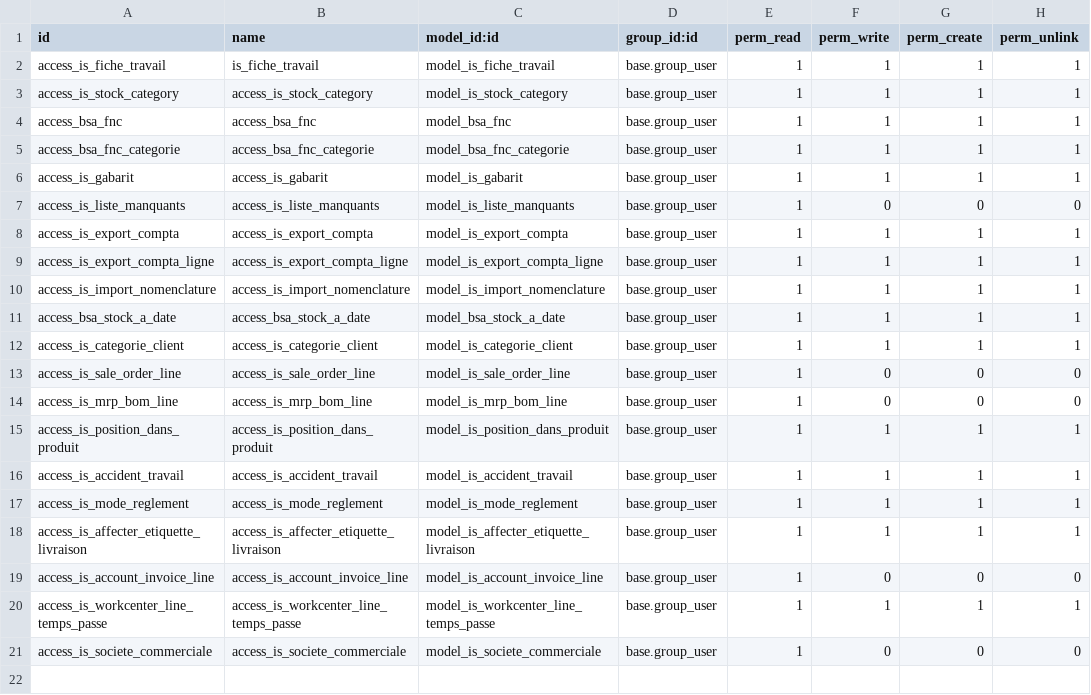
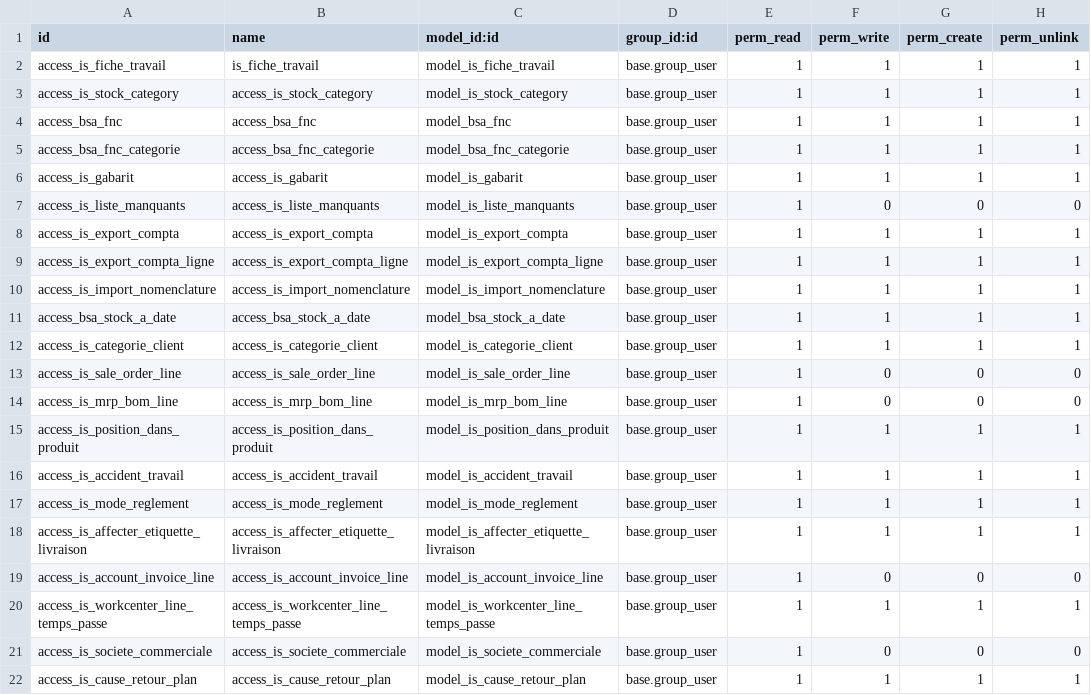
Before and after one commit to tonygalmiche/is_bsa, a CSV file: security/ir.model.access.csv, drawn as a sheet.

```diff
--- a/security/ir.model.access.csv
+++ b/security/ir.model.access.csv
@@ -21 +21,2 @@ access_is_workcenter_line_temps_passe,access_is_workcenter_line_temps_passe,mode
 access_is_societe_commerciale,access_is_societe_commerciale,model_is_societe_commerciale,base.group_user,1,0,0,0
+access_is_cause_retour_plan,access_is_cause_retour_plan,model_is_cause_retour_plan,base.group_user,1,1,1,1
```
Also changed, not shown: 3 other files.
